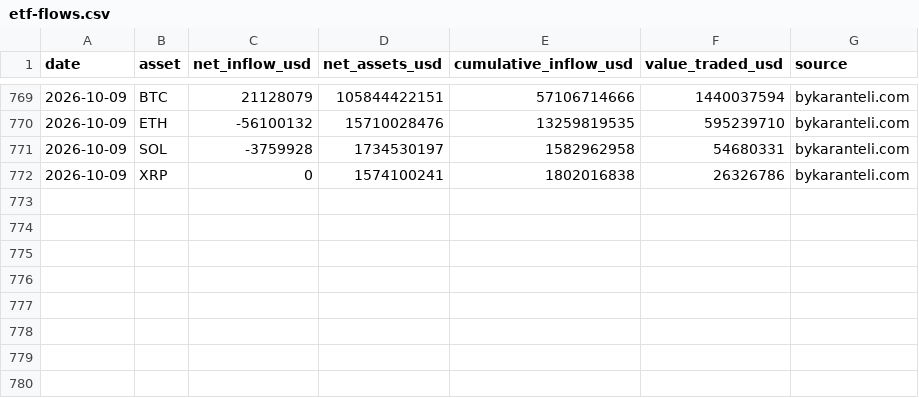
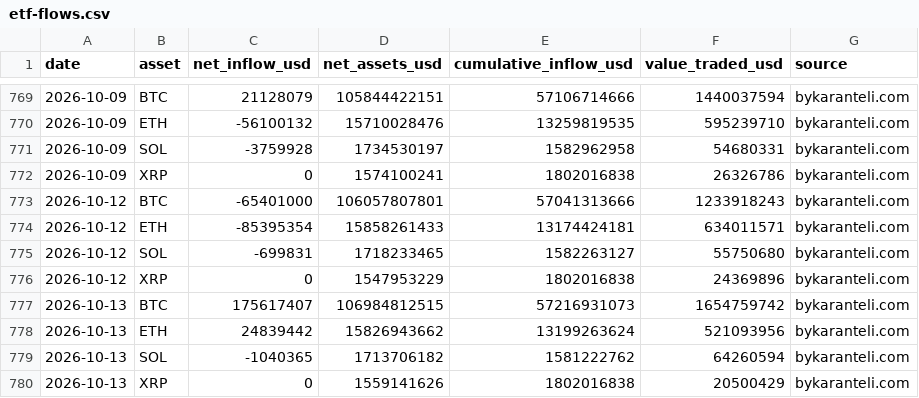
Before and after one commit to OmarElkadi2020/Omar, a CSV file: research/crypto_trend_classifier/data/bykaranteli/etf-flows.csv, drawn as a sheet; only a part is shown, gaps mark what is left out.

```diff
--- a/research/crypto_trend_classifier/data/bykaranteli/etf-flows.csv
+++ b/research/crypto_trend_classifier/data/bykaranteli/etf-flows.csv
@@ -772 +772,9 @@ date,asset,net_inflow_usd,net_assets_usd,cumulative_inflow_usd,value_traded_usd,
 2026-10-09,XRP,0,1574100241,1802016838,26326786,bykaranteli.com
+2026-10-12,BTC,-65401000,106057807801,57041313666,1233918243,bykaranteli.com
+2026-10-12,ETH,-85395354,15858261433,13174424181,634011571,bykaranteli.com
+2026-10-12,SOL,-699831,1718233465,1582263127,55750680,bykaranteli.com
+2026-10-12,XRP,0,1547953229,1802016838,24369896,bykaranteli.com
+2026-10-13,BTC,175617407,106984812515,57216931073,1654759742,bykaranteli.com
+2026-10-13,ETH,24839442,15826943662,13199263624,521093956,bykaranteli.com
+2026-10-13,SOL,-1040365,1713706182,1581222762,64260594,bykaranteli.com
+2026-10-13,XRP,0,1559141626,1802016838,20500429,bykaranteli.com
```
